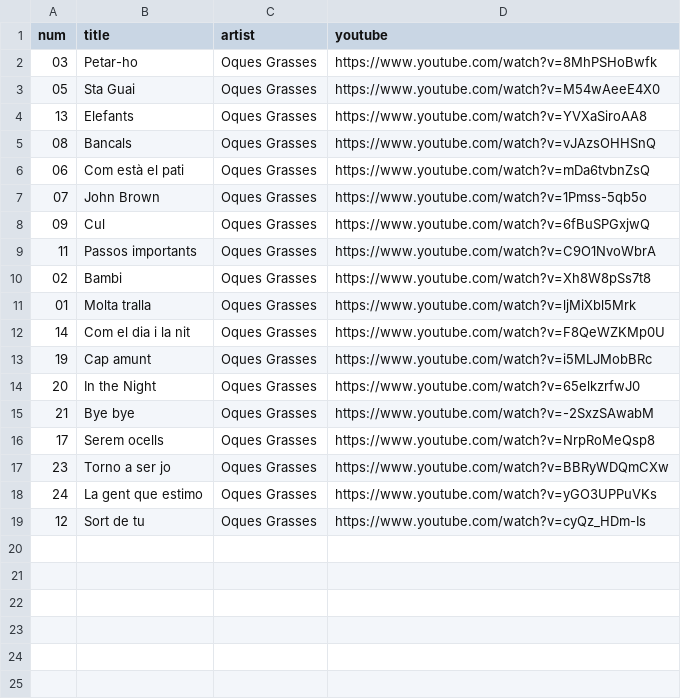
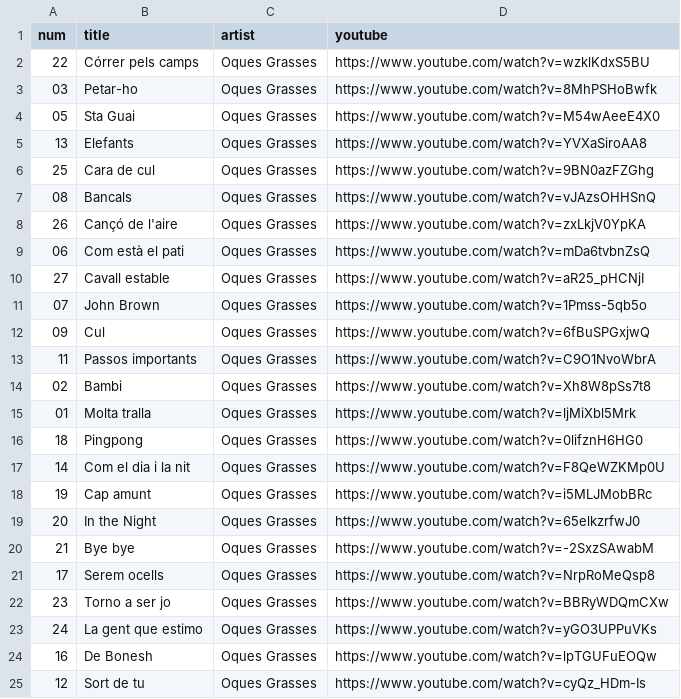
Before and after one commit to omarimonproductai/musicplaylist, a CSV file: incoming/oques_grasses/manifest.csv, drawn as a sheet.

```diff
--- a/incoming/oques_grasses/manifest.csv
+++ b/incoming/oques_grasses/manifest.csv
@@ -1,2 +1,3 @@
 num,title,artist,youtube
+22,Córrer pels camps,Oques Grasses,https://www.youtube.com/watch?v=wzklKdxS5BU
 03,Petar-ho,Oques Grasses,https://www.youtube.com/watch?v=8MhPSHoBwfk
@@ -4,4 +5,7 @@ num,title,artist,youtube
 13,Elefants,Oques Grasses,https://www.youtube.com/watch?v=YVXaSiroAA8
+25,Cara de cul,Oques Grasses,https://www.youtube.com/watch?v=9BN0azFZGhg
 08,Bancals,Oques Grasses,https://www.youtube.com/watch?v=vJAzsOHHSnQ
+26,Cançó de l'aire,Oques Grasses,https://www.youtube.com/watch?v=zxLkjV0YpKA
 06,Com està el pati,Oques Grasses,https://www.youtube.com/watch?v=mDa6tvbnZsQ
+27,Cavall estable,Oques Grasses,https://www.youtube.com/watch?v=aR25_pHCNjI
 07,John Brown,Oques Grasses,https://www.youtube.com/watch?v=1Pmss-5qb5o
@@ -11,2 +15,3 @@ num,title,artist,youtube
 01,Molta tralla,Oques Grasses,https://www.youtube.com/watch?v=ljMiXbl5Mrk
+18,Pingpong,Oques Grasses,https://www.youtube.com/watch?v=0lifznH6HG0
 14,Com el dia i la nit,Oques Grasses,https://www.youtube.com/watch?v=F8QeWZKMp0U
@@ -18,2 +23,3 @@ num,title,artist,youtube
 24,La gent que estimo,Oques Grasses,https://www.youtube.com/watch?v=yGO3UPPuVKs
+16,De Bonesh,Oques Grasses,https://www.youtube.com/watch?v=lpTGUFuEOQw
 12,Sort de tu,Oques Grasses,https://www.youtube.com/watch?v=cyQz_HDm-Is
```
